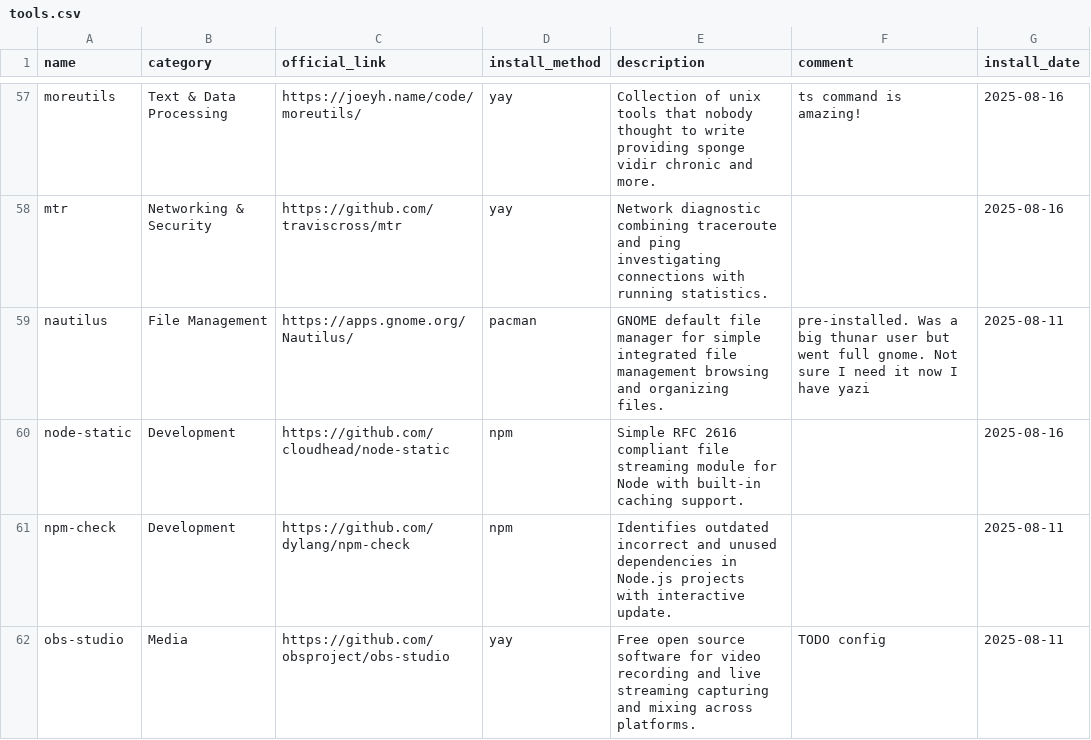
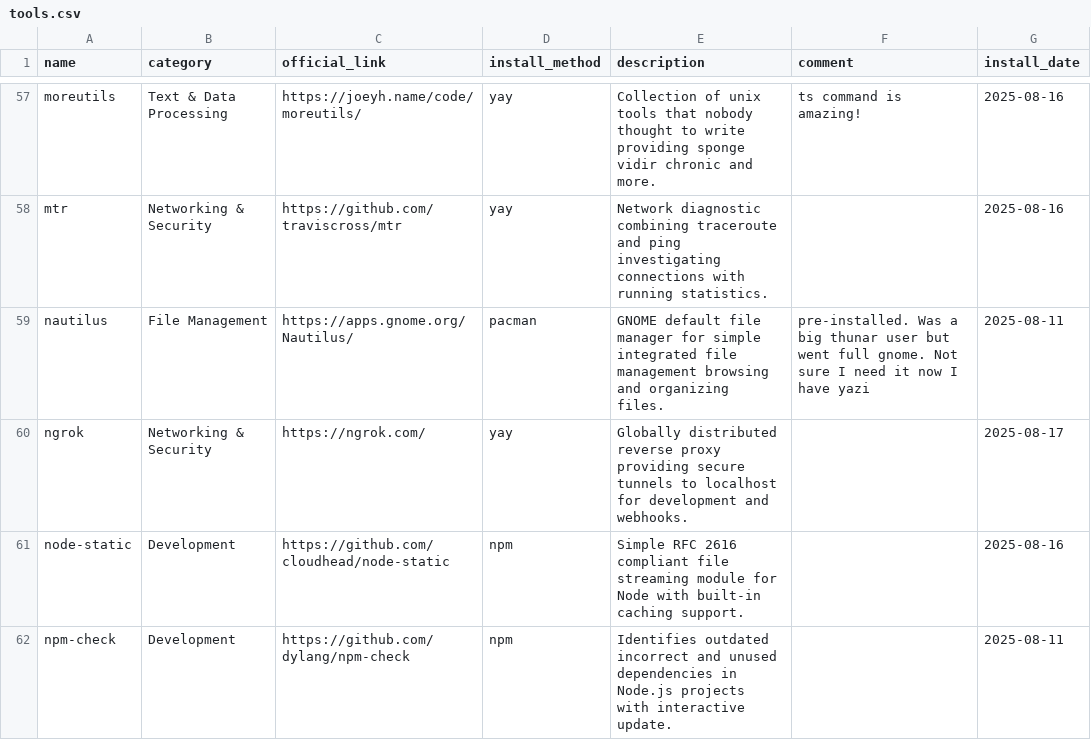
Before and after one commit to hsablonniere/tools, a CSV file: tools.csv, drawn as a sheet; only a part is shown, gaps mark what is left out; the shorter side is filled out with more unchanged rows; the diff names each change by its address in the sheet, - before the commit and + after, or states it on an @@ line.

Commit message:
add(ngrok): localhost but on the internet

```diff
--- a/tools.csv
+++ b/tools.csv
+row 60: ngrok | Networking & Security | https://ngrok.com/ | yay | Globally distributed reverse proxy providing secure tunnels to localhost for development and webhooks. |  | 2025-08-17
```
